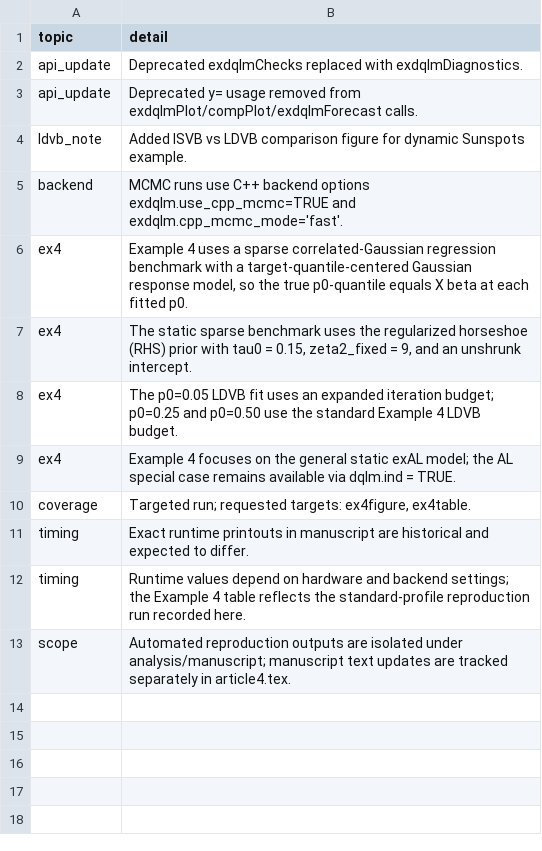
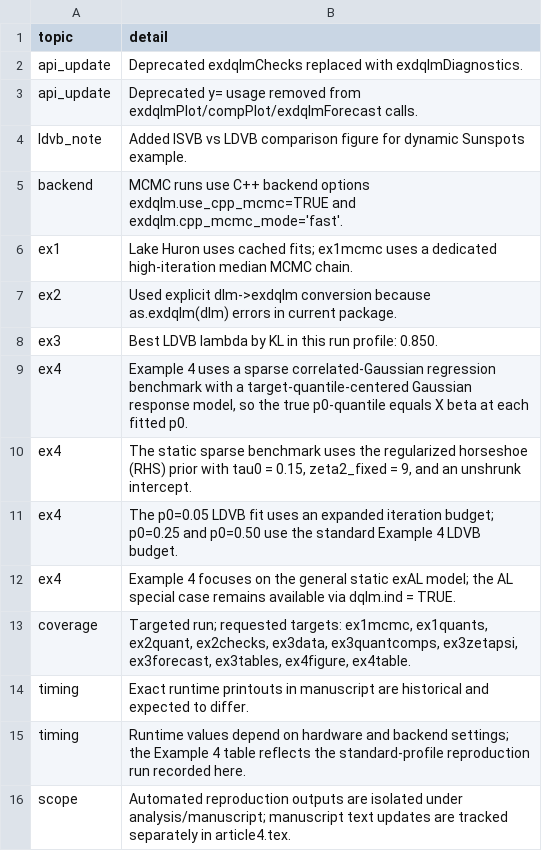
Before and after one commit to AntonioAPDL/exdqlm---Article, a CSV file: analysis/manuscript/outputs/tables/manuscript_repro_notes.csv, drawn as a sheet.

```diff
--- a/analysis/manuscript/outputs/tables/manuscript_repro_notes.csv
+++ b/analysis/manuscript/outputs/tables/manuscript_repro_notes.csv
@@ -5,2 +5,5 @@
 "backend","MCMC runs use C++ backend options exdqlm.use_cpp_mcmc=TRUE and exdqlm.cpp_mcmc_mode='fast'."
+"ex1","Lake Huron uses cached fits; ex1mcmc uses a dedicated high-iteration median MCMC chain."
+"ex2","Used explicit dlm->exdqlm conversion because as.exdqlm(dlm) errors in current package."
+"ex3","Best LDVB lambda by KL in this run profile: 0.850."
 "ex4","Example 4 uses a sparse correlated-Gaussian regression benchmark with a target-quantile-centered Gaussian response model, so the true p0-quantile equals X beta at each fitted p0."
@@ -9,3 +12,3 @@
 "ex4","Example 4 focuses on the general static exAL model; the AL special case remains available via dqlm.ind = TRUE."
-"coverage","Targeted run; requested targets: ex4figure, ex4table."
+"coverage","Targeted run; requested targets: ex1mcmc, ex1quants, ex2quant, ex2checks, ex3data, ex3quantcomps, ex3zetapsi, ex3forecast, ex3tables, ex4figure, ex4table."
 "timing","Exact runtime printouts in manuscript are historical and expected to differ."
```
Also changed, not shown: analysis/manuscript/outputs/tables/ex2_gamma_credible_intervals.csv, analysis/manuscript/outputs/tables/ex4static_summary.csv, 39 other files.
